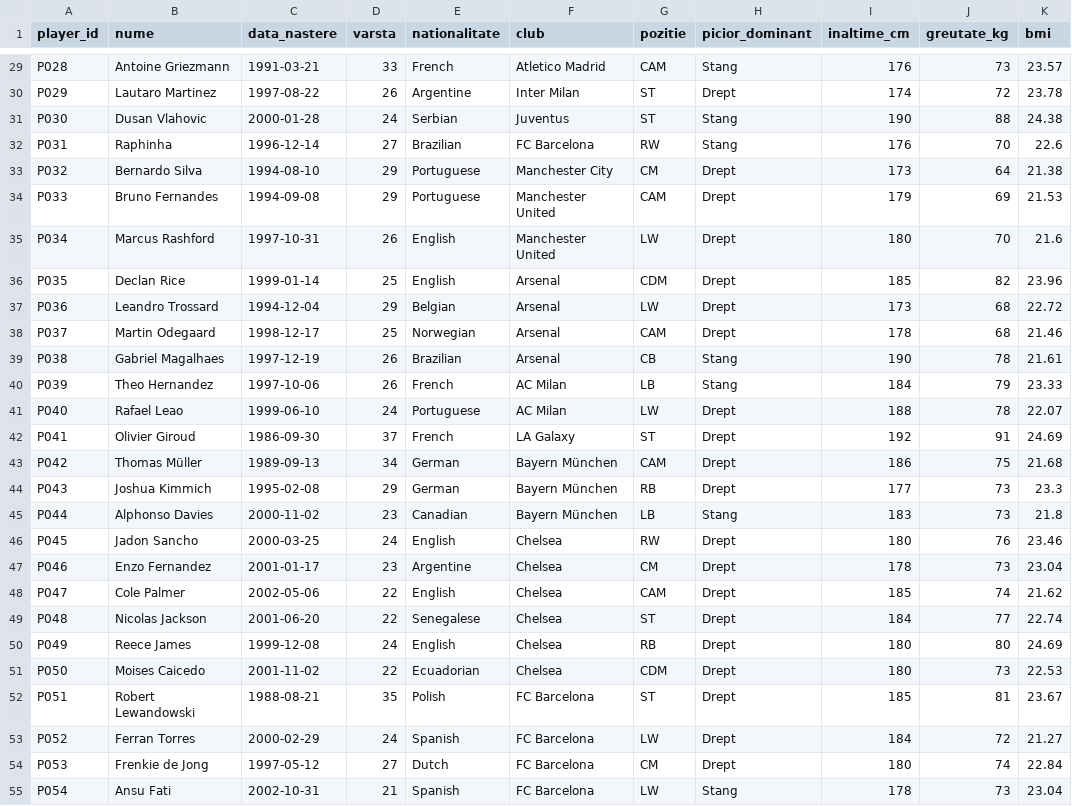
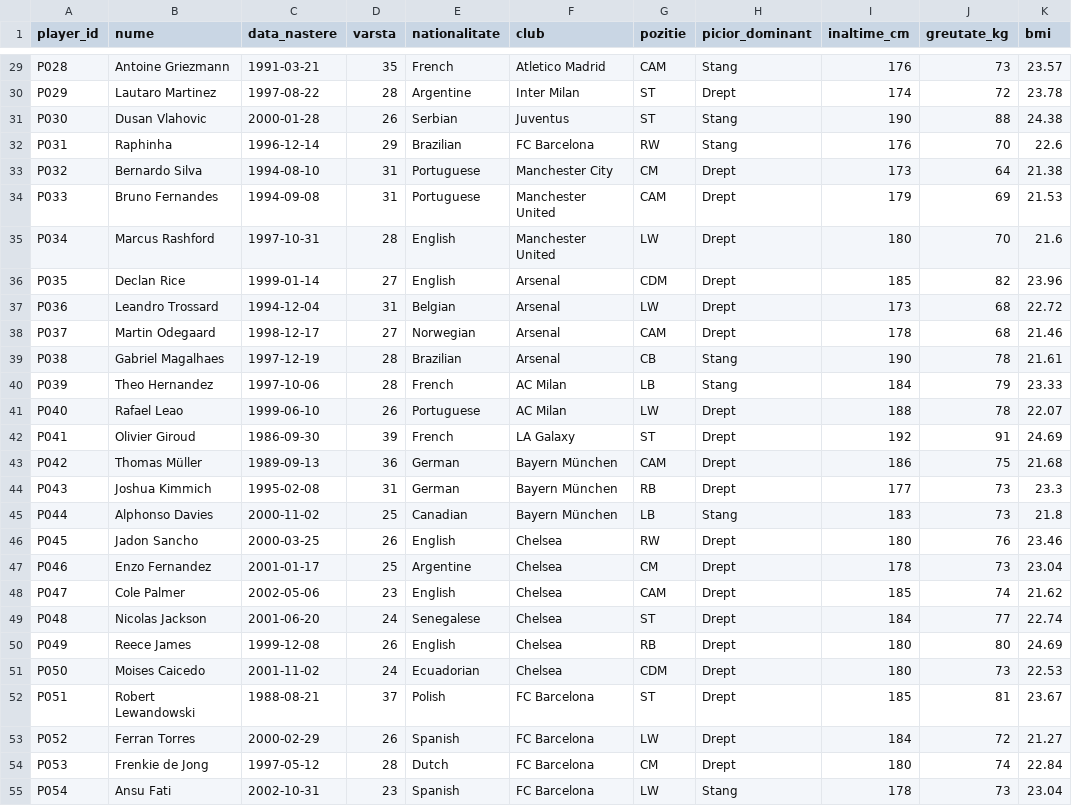
Before and after one commit to bogdanjugaru/football-injury-risk, a CSV file: data/jucatori.csv, drawn as a sheet; only a part is shown, gaps mark what is left out; the diff covers the shown part only; the diff names each change by its address in the sheet, - before the commit and + after, or states it on an @@ line.

```diff
--- a/data/jucatori.csv
+++ b/data/jucatori.csv
-D29 (varsta): 33
+D29 (varsta): 35
-D30 (varsta): 26
+D30 (varsta): 28
-D31 (varsta): 24
+D31 (varsta): 26
-D32 (varsta): 27
+D32 (varsta): 29
-D33:D34 (varsta): 29
+D33:D34 (varsta): 31
-D35 (varsta): 26
+D35 (varsta): 28
-D36 (varsta): 25
+D36 (varsta): 27
-D37 (varsta): 29
+D37 (varsta): 31
-D38 (varsta): 25
+D38 (varsta): 27
-D39:D40 (varsta): 26
+D39:D40 (varsta): 28
-D41 (varsta): 24
+D41 (varsta): 26
-D42 (varsta): 37
+D42 (varsta): 39
-D43 (varsta): 34
+D43 (varsta): 36
-D44 (varsta): 29
+D44 (varsta): 31
-D45 (varsta): 23
+D45 (varsta): 25
-D46 (varsta): 24
+D46 (varsta): 26
-D47 (varsta): 23
+D47 (varsta): 25
-D48 (varsta): 22
+D48 (varsta): 23
-D49 (varsta): 22
+D49 (varsta): 24
-D50 (varsta): 24
+D50 (varsta): 26
-D51 (varsta): 22
+D51 (varsta): 24
-D52 (varsta): 35
+D52 (varsta): 37
-D53 (varsta): 24
+D53 (varsta): 26
-D54 (varsta): 27
+D54 (varsta): 28
-D55 (varsta): 21
+D55 (varsta): 23
```
Also changed, not shown: 150 edited cells elsewhere in this file, 26 other files.
